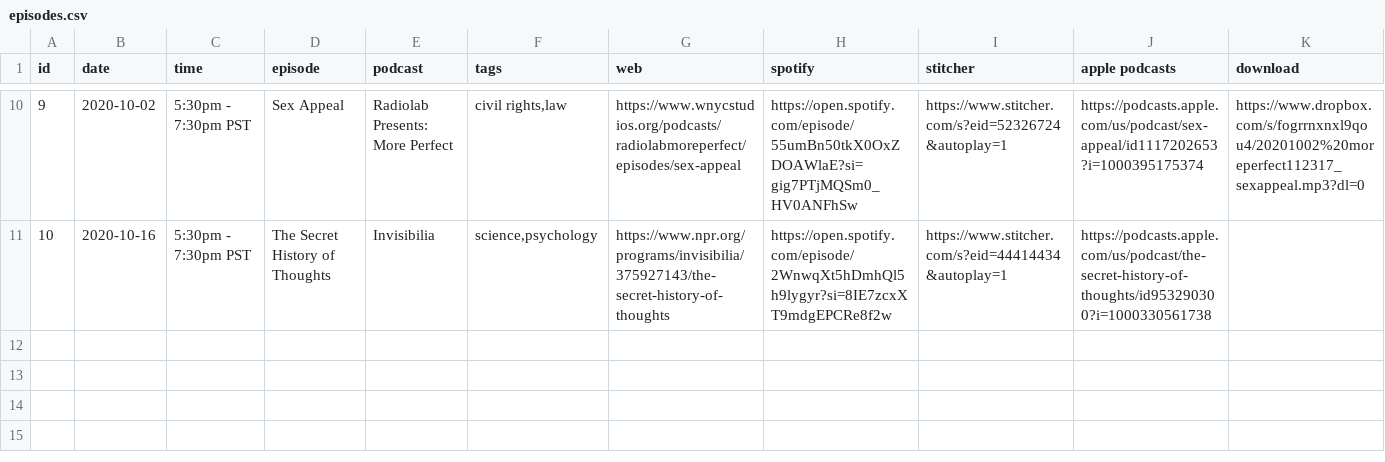
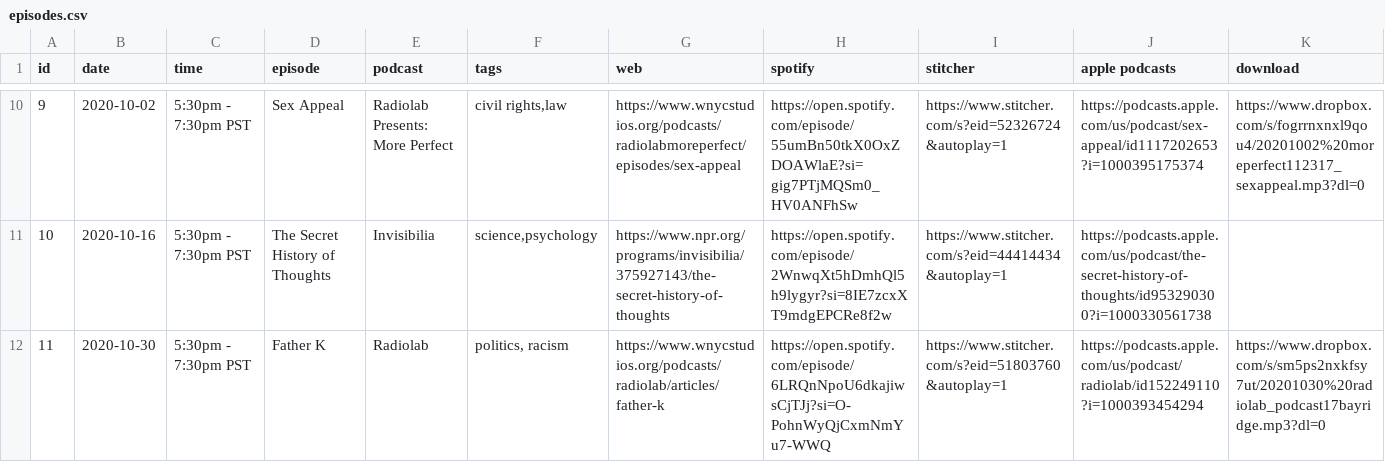
Before and after one commit to froseph/friday-podcast-club, a CSV file: episodes.csv, drawn as a sheet; only a part is shown, gaps mark what is left out; the diff names each change by its address in the sheet, - before the commit and + after, or states it on an @@ line.

Commit message:
Add 20201030 Podcast

```diff
--- a/episodes.csv
+++ b/episodes.csv
+row 12: 11 | 2020-10-30 | 5:30pm - 7:30pm PST | Father K | Radiolab | politics, racism | https://www.wnycstudios.org/podcasts/radiolab/articles/father-k | https://open.spotify.com/episode/6LRQnNpoU6dkajiwsCjTJj?si=O-PohnWyQjCxmNmYu7-WWQ | https://www.stitcher.com/s?eid=51803760&autoplay=1 | https://podcasts.apple.com/us/podcast/radiolab/id152249110?i=1000393454294 | https://www.dropbox.com/s/sm5ps2nxkfsy7ut/20201030%20radiolab_podcast17bayridge.mp3?dl=0
```
Also changed, not shown: 1 other file.
